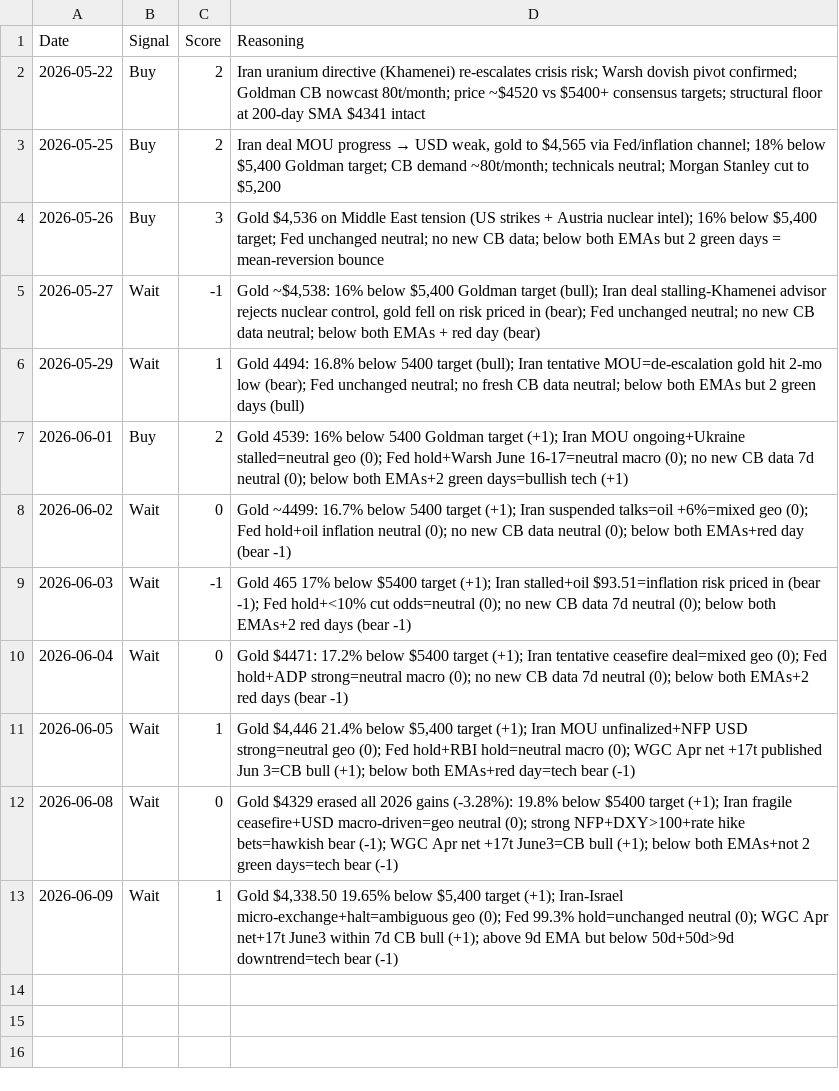
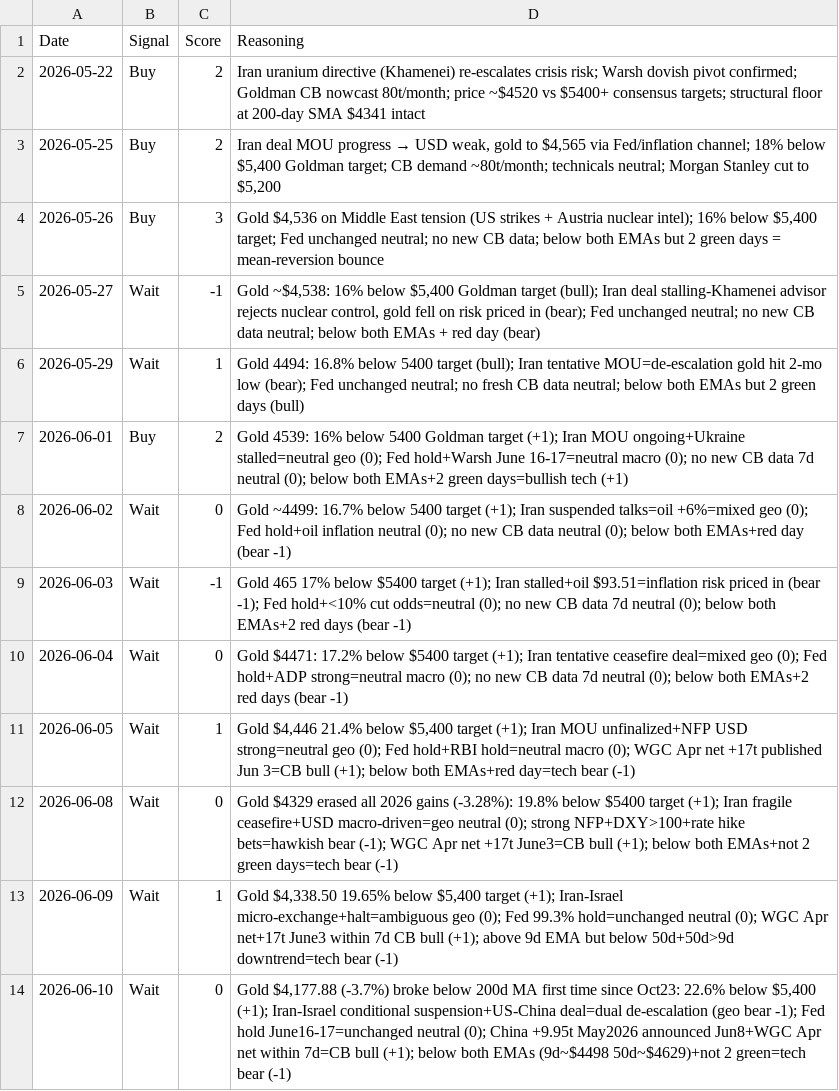
Before and after one commit to divyangshah97/gold-prediction-ai, a CSV file: signals/signals.csv, drawn as a sheet; the diff names each change by its address in the sheet, - before the commit and + after, or states it on an @@ line.

```diff
--- a/signals/signals.csv
+++ b/signals/signals.csv
+row 14: 2026-06-10 | Wait | 0 | Gold $4,177.88 (-3.7%) broke below 200d MA first time since Oct23: 22.6% below $5,400 (+1); Iran-Israel conditional suspension+US-China deal=dual de-escalation (geo bear -1); Fed hold June16-17=unchanged neutral (0); China +9.95t May2026 announced Jun8+WGC Apr net within 7d=CB bull (+1); below both EMAs (9d~$4498 50d~$4629)+not 2 green=tech bear (-1)
```
Also changed, not shown: prices/prices.csv, 9 other files.
